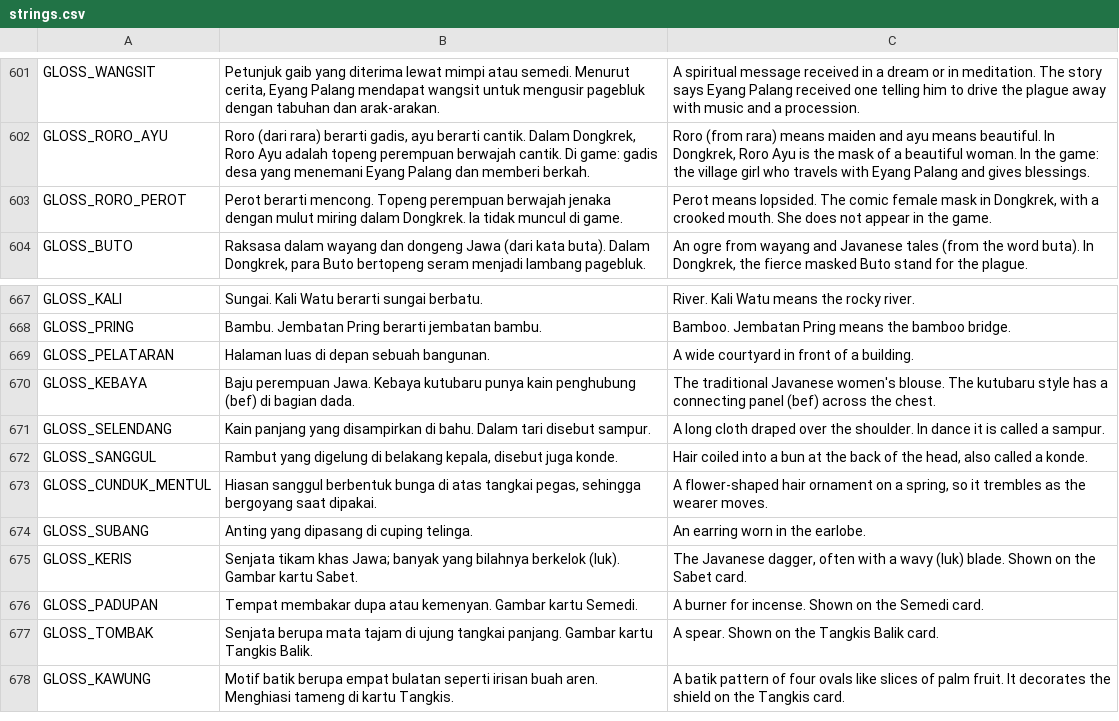
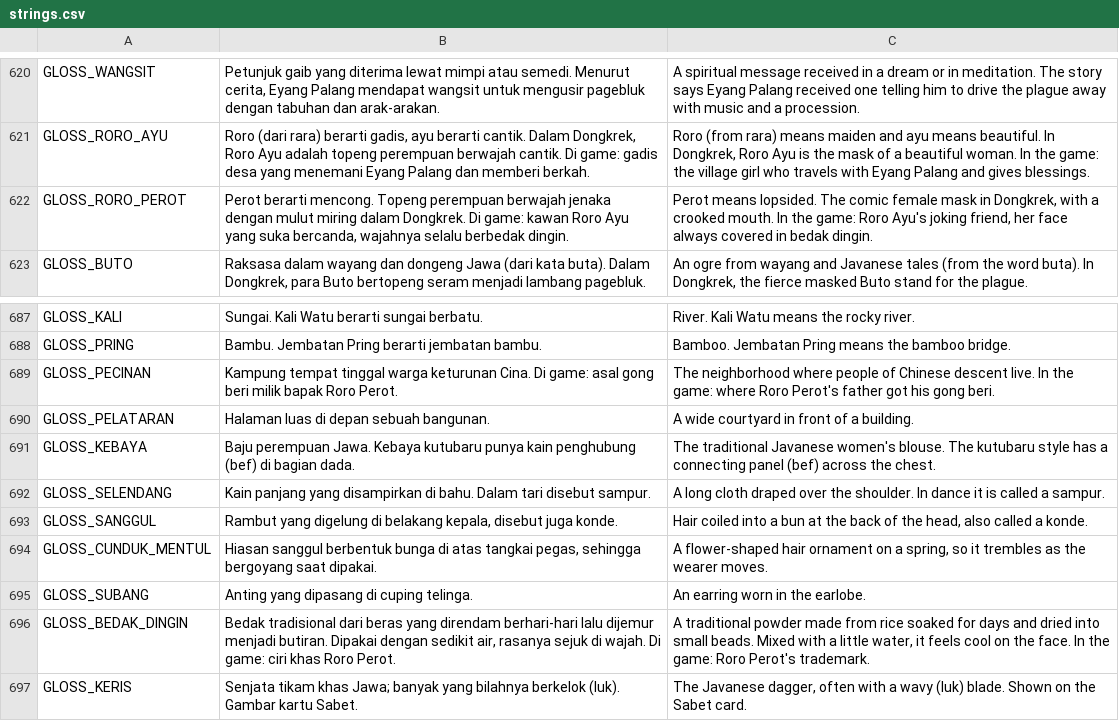
Before and after one commit to imamabidin999-maker/GDD, a CSV file: localization/strings.csv, drawn as a sheet; only a part is shown, gaps mark what is left out; the shorter side is filled out with more unchanged rows; the diff covers the shown part only.

```diff
--- a/localization/strings.csv
+++ b/localization/strings.csv
@@ -716,3 +743,3 @@ GLOSS_WANGSIT,"Petunjuk gaib yang diterima lewat mimpi atau semedi. Menurut ceri
 GLOSS_RORO_AYU,"Roro (dari rara) berarti gadis, ayu berarti cantik. Dalam Dongkrek, Roro Ayu adalah topeng perempuan berwajah cantik. Di game: gadis desa yang menemani Eyang Palang dan memberi berkah.","Roro (from rara) means maiden and ayu means beautiful. In Dongkrek, Roro Ayu is the mask of a beautiful woman. In the game: the village girl who travels with Eyang Palang and gives blessings."
-GLOSS_RORO_PEROT,Perot berarti mencong. Topeng perempuan berwajah jenaka dengan mulut miring dalam Dongkrek. Ia tidak muncul di game.,"Perot means lopsided. The comic female mask in Dongkrek, with a crooked mouth. She does not appear in the game."
+GLOSS_RORO_PEROT,"Perot berarti mencong. Topeng perempuan berwajah jenaka dengan mulut miring dalam Dongkrek. Di game: kawan Roro Ayu yang suka bercanda, wajahnya selalu berbedak dingin.","Perot means lopsided. The comic female mask in Dongkrek, with a crooked mouth. In the game: Roro Ayu's joking friend, her face always covered in bedak dingin."
 GLOSS_BUTO,"Raksasa dalam wayang dan dongeng Jawa (dari kata buta). Dalam Dongkrek, para Buto bertopeng seram menjadi lambang pagebluk.","An ogre from wayang and Javanese tales (from the word buta). In Dongkrek, the fierce masked Buto stand for the plague."
@@ -782,2 +810,3 @@ GLOSS_KALI,Sungai. Kali Watu berarti sungai berbatu.,River. Kali Watu means the
 GLOSS_PRING,Bambu. Jembatan Pring berarti jembatan bambu.,Bamboo. Jembatan Pring means the bamboo bridge.
+GLOSS_PECINAN,Kampung tempat tinggal warga keturunan Cina. Di game: asal gong beri milik bapak Roro Perot.,The neighborhood where people of Chinese descent live. In the game: where Roro Perot's father got his gong beri.
 GLOSS_PELATARAN,Halaman luas di depan sebuah bangunan.,A wide courtyard in front of a building.
@@ -788,2 +817,3 @@ GLOSS_CUNDUK_MENTUL,"Hiasan sanggul berbentuk bunga di atas tangkai pegas, sehin
 GLOSS_SUBANG,Anting yang dipasang di cuping telinga.,An earring worn in the earlobe.
+GLOSS_BEDAK_DINGIN,"Bedak tradisional dari beras yang direndam berhari-hari lalu dijemur menjadi butiran. Dipakai dengan sedikit air, rasanya sejuk di wajah. Di game: ciri khas Roro Perot.","A traditional powder made from rice soaked for days and dried into small beads. Mixed with a little water, it feels cool on the face. In the game: Roro Perot's trademark."
 GLOSS_KERIS,Senjata tikam khas Jawa; banyak yang bilahnya berkelok (luk). Gambar kartu Sabet.,"The Javanese dagger, often with a wavy (luk) blade. Shown on the Sabet card."
```
Also changed, not shown: 22 added rows elsewhere in this file, 24 other files.
